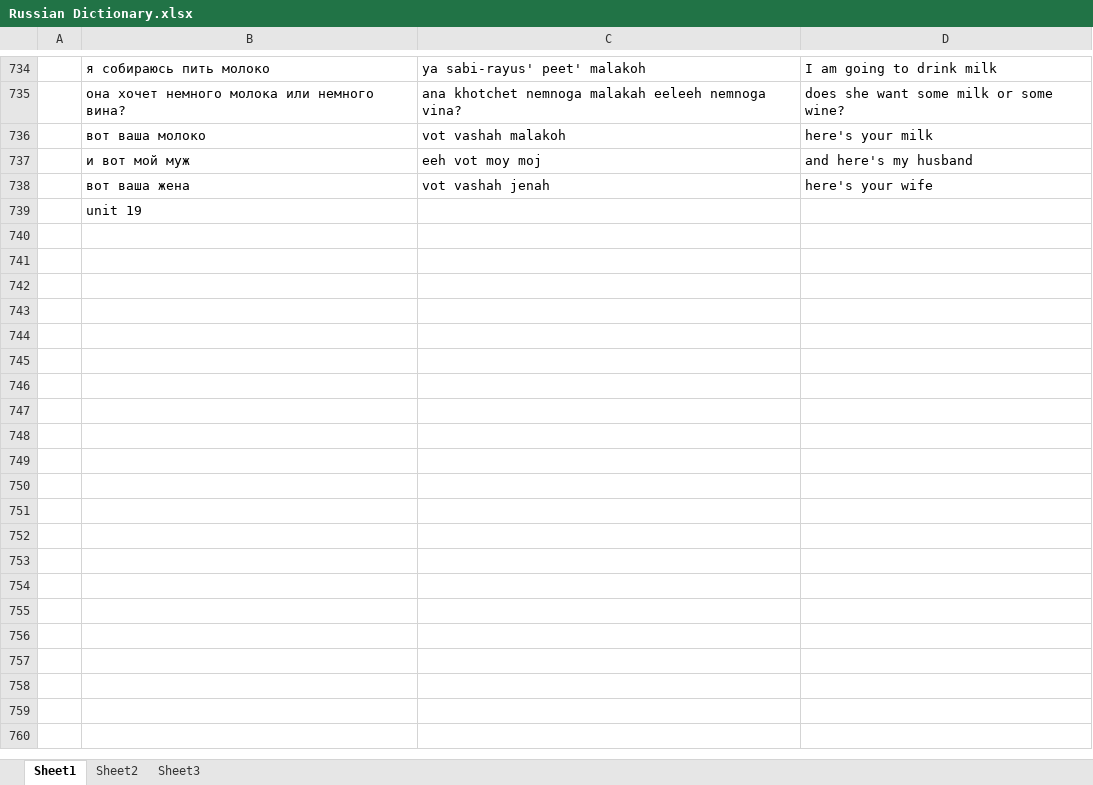
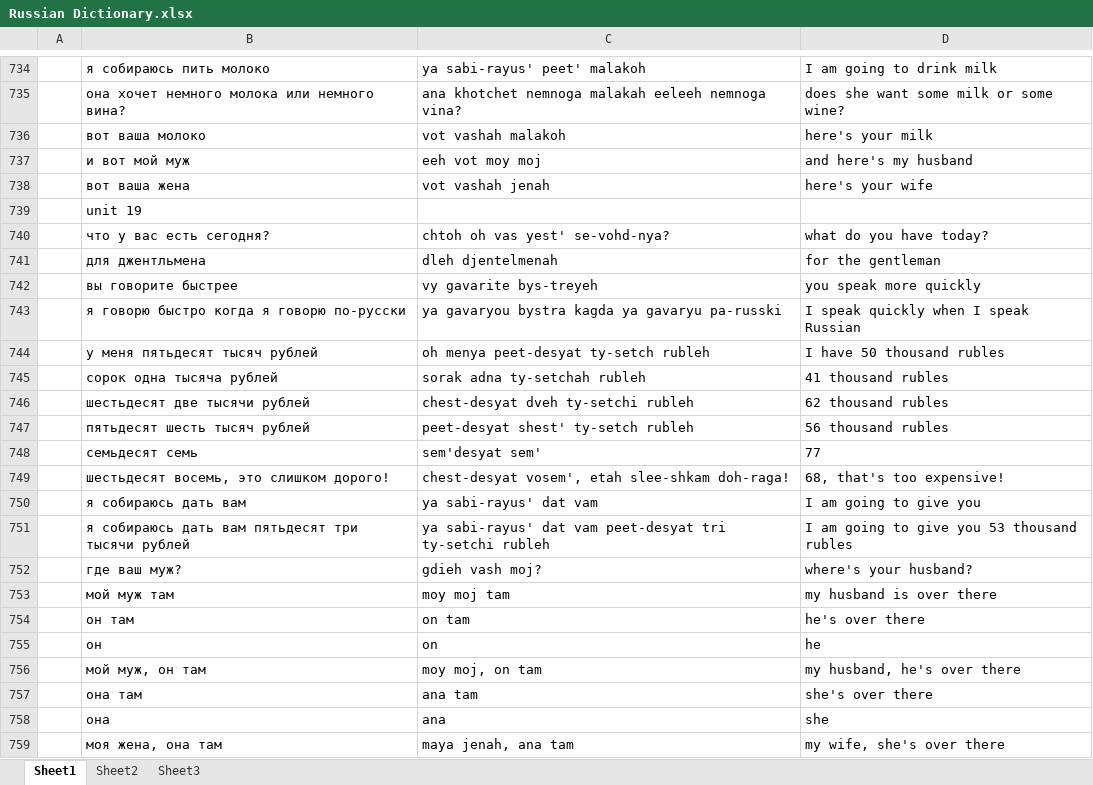
Before and after one commit to amkhal2/russian, an Excel workbook: Russian Dictionary.xlsx, sheet Sheet1, drawn as a sheet; only a part is shown, gaps mark what is left out; values as stored, in another font and other column widths than the file's, no borders; conditional formats not drawn; the diff covers the shown part only; the diff names each change by its address in the sheet, - before the commit and + after, or states it on an @@ line.

```diff
--- a/Russian Dictionary.xlsx (sheet Sheet1)
+++ b/Russian Dictionary.xlsx (sheet Sheet1)
+row 740:  | что у вас есть сегодня? | chtoh oh vas yest' se-vohd-nya? | what do you have today?
+row 741:  | для джентльмена | dleh djentelmenah | for the gentleman
+row 742:  | вы говорите быстрее | vy gavarite bys-treyeh | you speak more quickly
+row 743:  | я говорю быстро когда я говорю по-русски | ya gavaryou bystra kagda ya gavaryu pa-russki | I speak quickly when I speak Russian
+row 744:  | у меня пятьдесят тысяч рублей | oh menya peet-desyat ty-setch rubleh | I have 50 thousand rubles
+row 745:  | сорок одна тысяча рублей | sorak adna ty-setchah rubleh | 41 thousand rubles
+row 746:  | шестьдесят две тысячи рублей | chest-desyat dveh ty-setchi rubleh | 62 thousand rubles
+row 747:  | пятьдесят шесть тысяч рублей | peet-desyat shest' ty-setch rubleh | 56 thousand rubles
+row 748:  | семьдесят семь | sem'desyat sem' | 77
+row 749:  | шестьдесят восемь, это слишком дорого! | chest-desyat vosem', etah slee-shkam doh-raga! | 68, that's too expensive!
+row 750:  | я собираюсь дать вам | ya sabi-rayus' dat vam | I am going to give you
+row 751:  | я собираюсь дать вам пятьдесят три тысячи рублей | ya sabi-rayus' dat vam peet-desyat tri ty-setchi rubleh | I am going to give you 53 thousand rubles
+row 752:  | где ваш муж? | gdieh vash moj? | where's your husband?
+row 753:  | мой муж там | moy moj tam | my husband is over there
+row 754:  | он там | on tam | he's over there
+row 755:  | он | on | he
+row 756:  | мой муж, он там | moy moj, on tam | my husband, he's over there
+row 757:  | она там | ana tam | she's over there
+row 758:  | она | ana | she
+row 759:  | моя жена, она там | maya jenah, ana tam | my wife, she's over there
```
Also changed, not shown: 47 added rows elsewhere in this sheet, 1 other file.
